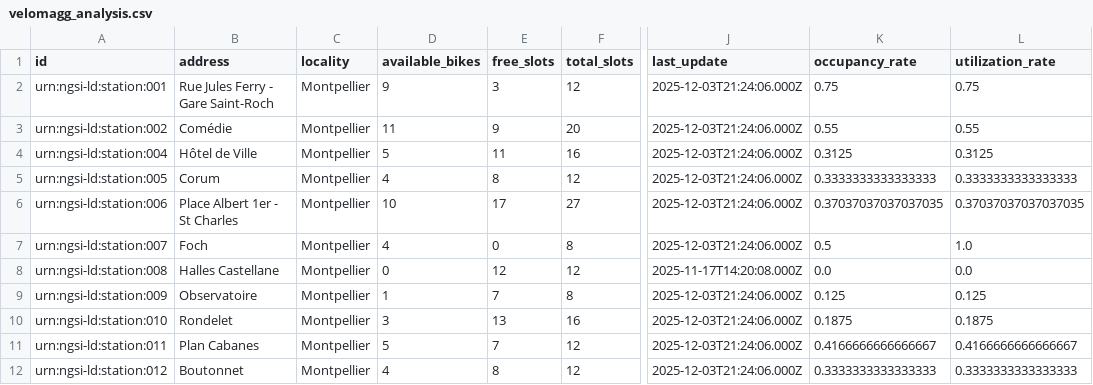
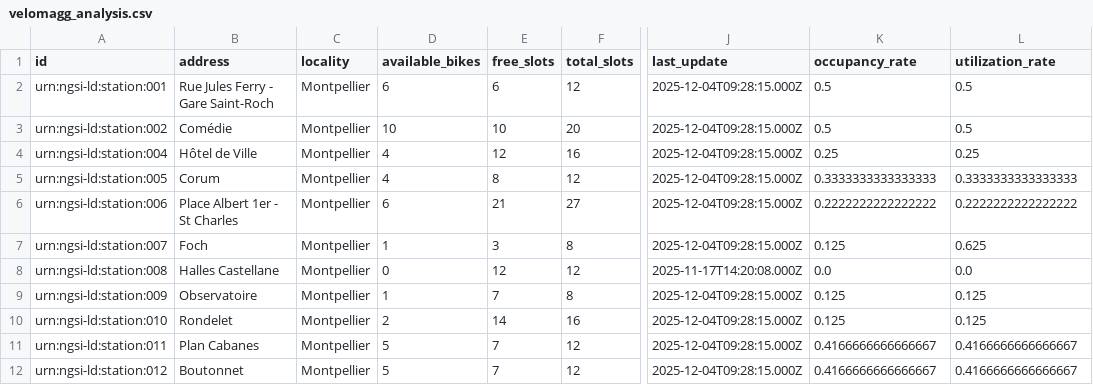
Before and after one commit to FabienBounoir/velomagg-stats, a CSV file: docs/data/velomagg_analysis.csv, drawn as a sheet; only a part is shown, gaps mark what is left out; the diff covers the shown part only; the diff names each change by its address in the sheet, - before the commit and + after, or states it on an @@ line.

```diff
--- a/docs/data/velomagg_analysis.csv
+++ b/docs/data/velomagg_analysis.csv
-D2 (available_bikes): 9
+D2 (available_bikes): 6
-E2 (free_slots): 3
+E2 (free_slots): 6
-J2:J7 (last_update): 2025-12-03T21:24:06.000Z
+J2:J7 (last_update): 2025-12-04T09:28:15.000Z
-K2 (occupancy_rate): 0.75
+K2 (occupancy_rate): 0.5
-L2 (utilization_rate): 0.75
+L2 (utilization_rate): 0.5
-D3 (available_bikes): 11
+D3 (available_bikes): 10
-E3 (free_slots): 9
+E3 (free_slots): 10
-K3 (occupancy_rate): 0.55
+K3 (occupancy_rate): 0.5
-L3 (utilization_rate): 0.55
+L3 (utilization_rate): 0.5
-D4 (available_bikes): 5
+D4 (available_bikes): 4
-E4 (free_slots): 11
+E4 (free_slots): 12
-K4 (occupancy_rate): 0.3125
+K4 (occupancy_rate): 0.25
-L4 (utilization_rate): 0.3125
+L4 (utilization_rate): 0.25
-D6 (available_bikes): 10
+D6 (available_bikes): 6
-E6 (free_slots): 17
+E6 (free_slots): 21
-K6 (occupancy_rate): 0.37037037037037035
+K6 (occupancy_rate): 0.2222222222222222
-L6 (utilization_rate): 0.37037037037037035
+L6 (utilization_rate): 0.2222222222222222
-D7 (available_bikes): 4
+D7 (available_bikes): 1
-E7 (free_slots): 0
+E7 (free_slots): 3
-K7 (occupancy_rate): 0.5
+K7 (occupancy_rate): 0.125
-L7 (utilization_rate): 1.0
+L7 (utilization_rate): 0.625
-J9:J12 (last_update): 2025-12-03T21:24:06.000Z
+J9:J12 (last_update): 2025-12-04T09:28:15.000Z
-D10 (available_bikes): 3
+D10 (available_bikes): 2
-E10 (free_slots): 13
+E10 (free_slots): 14
-K10 (occupancy_rate): 0.1875
+K10 (occupancy_rate): 0.125
-L10 (utilization_rate): 0.1875
+L10 (utilization_rate): 0.125
-D12 (available_bikes): 4
+D12 (available_bikes): 5
-E12 (free_slots): 8
+E12 (free_slots): 7
-K12 (occupancy_rate): 0.3333333333333333
+K12 (occupancy_rate): 0.4166666666666667
-L12 (utilization_rate): 0.3333333333333333
+L12 (utilization_rate): 0.4166666666666667
```
Also changed, not shown: 37 edited cells elsewhere in this file, 9 other files.
